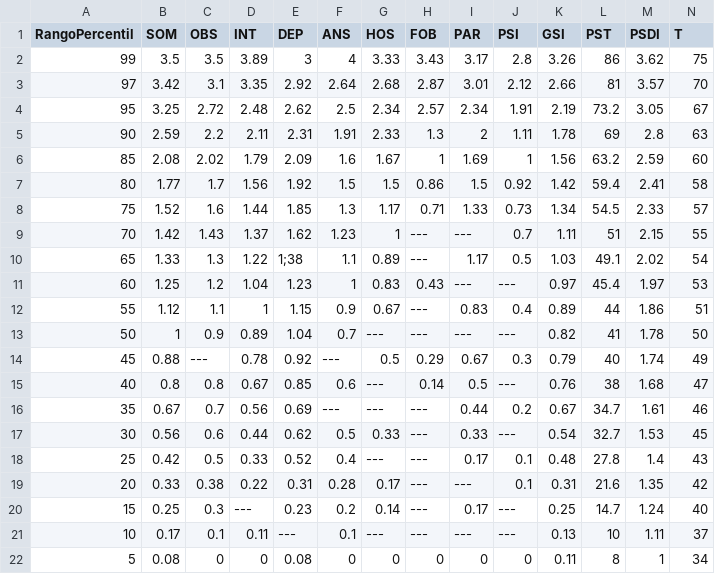
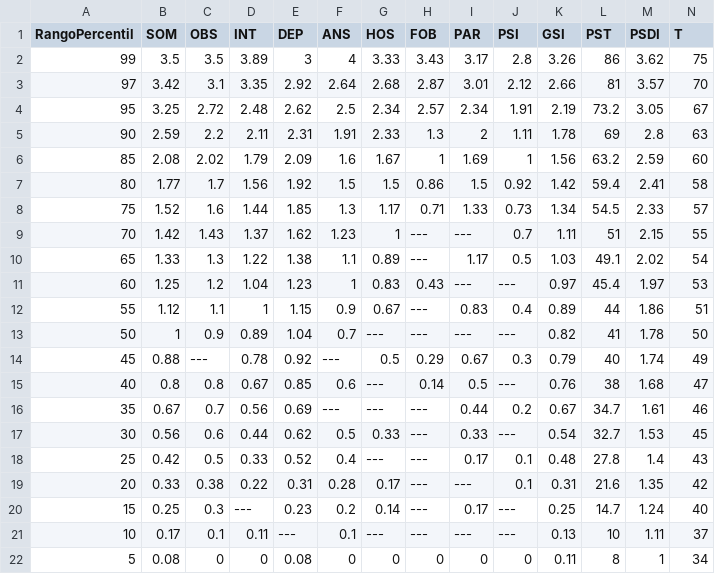
Before and after one commit to ProyectoIntegrador2018/reportes-neurociencias, a CSV file: Baremos/SCL90R_PSICOSOMATICA_TABLA.csv, drawn as a sheet.

```diff
--- a/Baremos/SCL90R_PSICOSOMATICA_TABLA.csv
+++ b/Baremos/SCL90R_PSICOSOMATICA_TABLA.csv
@@ -9,3 +9,3 @@ RangoPercentil,SOM,OBS,INT,DEP,ANS,HOS,FOB,PAR,PSI,GSI,PST,PSDI,T
 70,1.42,1.43,1.37,1.62,1.23,1,---,---,0.7,1.11,51,2.15,55
-65,1.33,1.3,1.22,1;38,1.1,0.89,---,1.17,0.5,1.03,49.1,2.02,54
+65,1.33,1.3,1.22,1.38,1.1,0.89,---,1.17,0.5,1.03,49.1,2.02,54
 60,1.25,1.2,1.04,1.23,1,0.83,0.43,---,---,0.97,45.4,1.97,53
```
Also changed, not shown: Baremos/SCL90R_MUJERES_PSIQUIATRICA_TABLA.csv, 5 other files.
